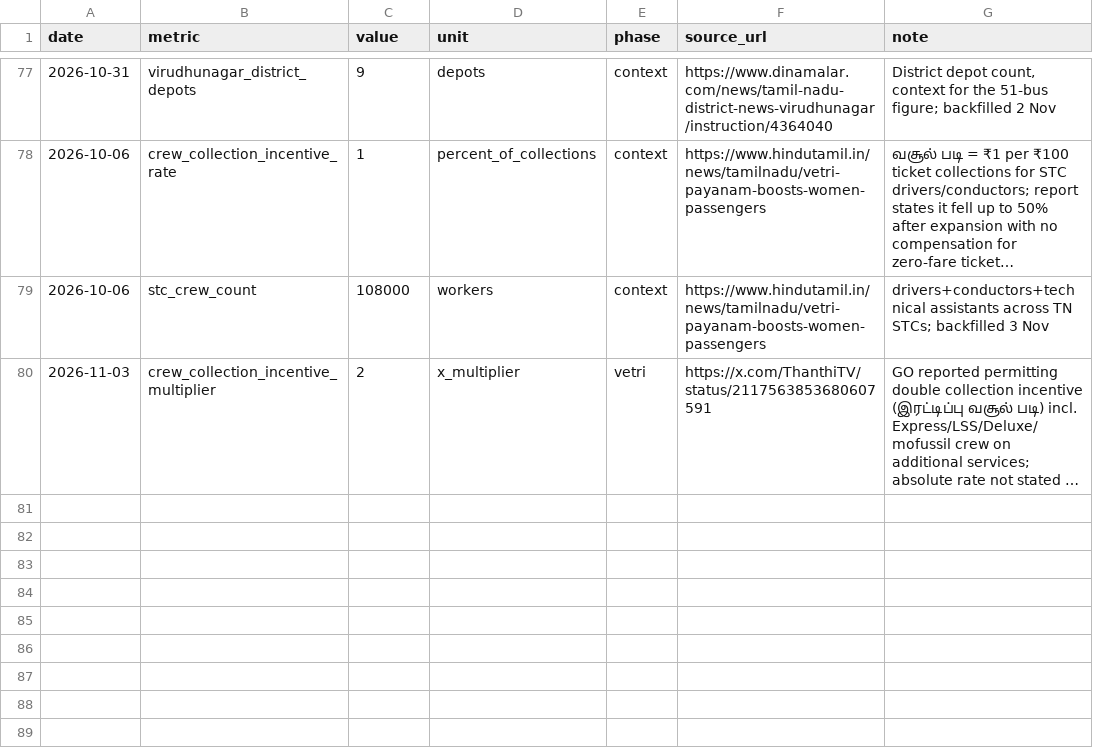
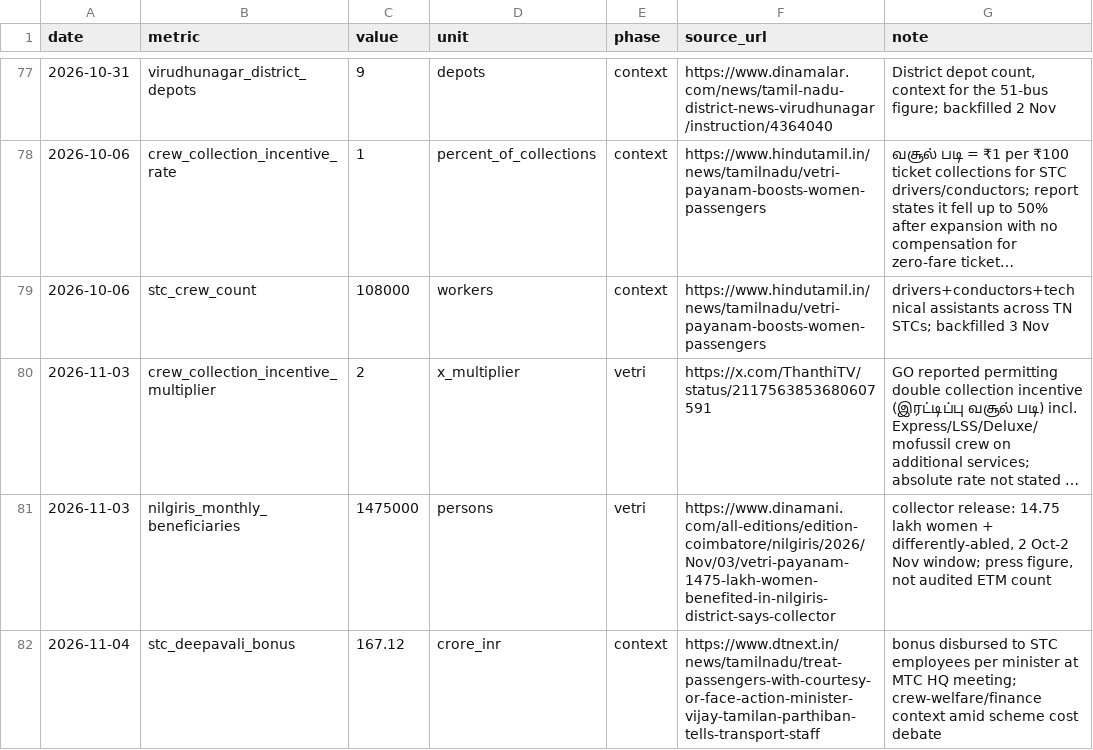
Before and after one commit to ungalsoththu/VetriPayanam, a CSV file: data/metrics.csv, drawn as a sheet; only a part is shown, gaps mark what is left out; long unchanged cells end in …; the diff names each change by its address in the sheet, - before the commit and + after, or states it on an @@ line.

Commit message:
daily watch 2026-11-04: minister on record — Vetri Payanam funds 'without hindrance', crew incentive doubled & being paid (row 10 four-source); courtesy ultimatum at MTC HQ + Rs167.12cr Deepavali bonus; Nilgiris 14.75 lakh month-1 beneficiaries

```diff
--- a/data/metrics.csv
+++ b/data/metrics.csv
+row 81: 2026-11-03 | nilgiris_monthly_beneficiaries | 1475000 | persons | vetri | https://www.dinamani.com/all-editions/edition-coimbatore/nilgiris/2026/Nov/03/vetri-payanam-1475-lakh-women-benefited-in-nilgiris-district-says-collector | collector release: 14.75 lakh women + differently-abled, 2 Oct-2 Nov window; press figure, not audited ETM count
+row 82: 2026-11-04 | stc_deepavali_bonus | 167.12 | crore_inr | context | https://www.dtnext.in/news/tamilnadu/treat-passengers-with-courtesy-or-face-action-minister-vijay-tamilan-parthiban-tells-transport-staff | bonus disbursed to STC employees per minister at MTC HQ meeting; crew-welfare/finance context amid scheme cost debate
```
Also changed, not shown: 3 other files.
